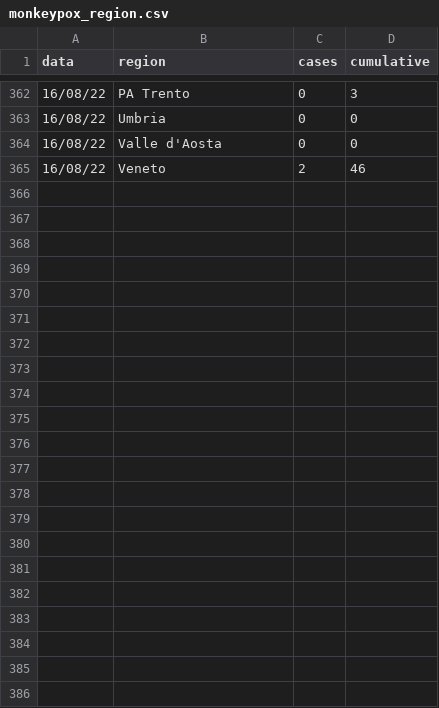
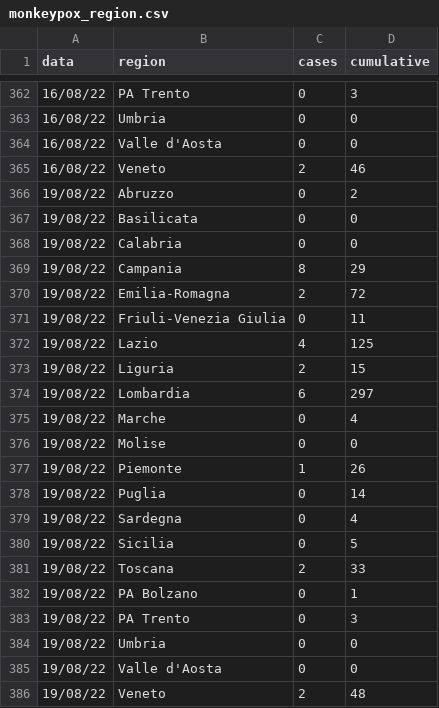
Before and after one commit to fbranda/monkeypox-opendata, a CSV file: Italy/monkeypox_region.csv, drawn as a sheet; only a part is shown, gaps mark what is left out; the diff names each change by its address in the sheet, - before the commit and + after, or states it on an @@ line.

```diff
--- a/Italy/monkeypox_region.csv
+++ b/Italy/monkeypox_region.csv
+row 366: 19/08/22 | Abruzzo | 0 | 2
+row 367: 19/08/22 | Basilicata | 0 | 0
+row 368: 19/08/22 | Calabria | 0 | 0
+row 369: 19/08/22 | Campania | 8 | 29
+row 370: 19/08/22 | Emilia-Romagna | 2 | 72
+row 371: 19/08/22 | Friuli-Venezia Giulia | 0 | 11
+row 372: 19/08/22 | Lazio | 4 | 125
+row 373: 19/08/22 | Liguria | 2 | 15
+row 374: 19/08/22 | Lombardia | 6 | 297
+row 375: 19/08/22 | Marche | 0 | 4
+row 376: 19/08/22 | Molise | 0 | 0
+row 377: 19/08/22 | Piemonte | 1 | 26
+row 378: 19/08/22 | Puglia | 0 | 14
+row 379: 19/08/22 | Sardegna | 0 | 4
+row 380: 19/08/22 | Sicilia | 0 | 5
+row 381: 19/08/22 | Toscana | 2 | 33
+row 382: 19/08/22 | PA Bolzano | 0 | 1
+row 383: 19/08/22 | PA Trento | 0 | 3
+row 384: 19/08/22 | Umbria | 0 | 0
+row 385: 19/08/22 | Valle d'Aosta | 0 | 0
+row 386: 19/08/22 | Veneto | 2 | 48
```
Also changed, not shown: Italy/monkeypox_italy.csv.
